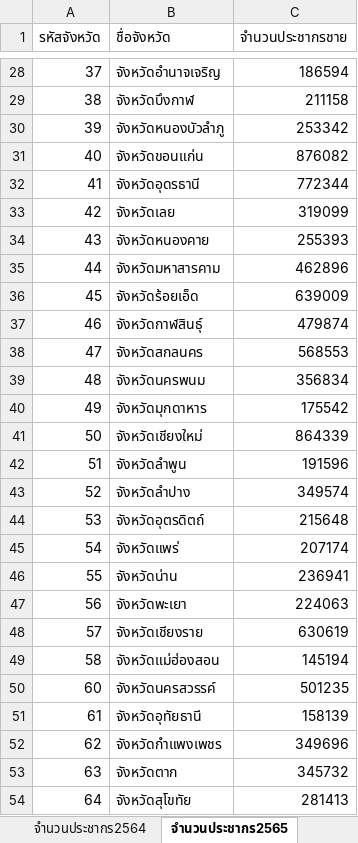
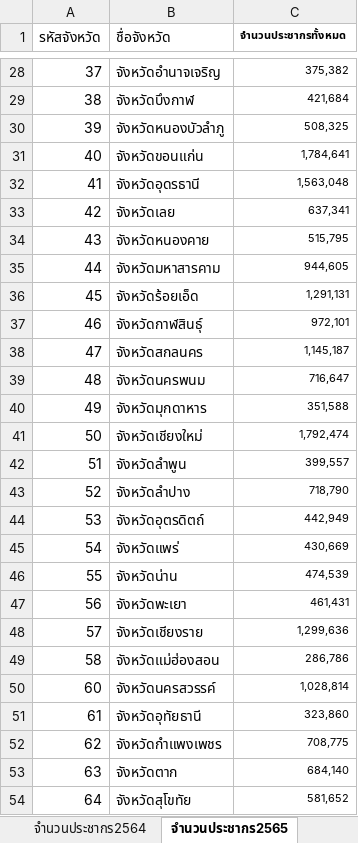
Before and after one commit to poonyanood124/Municipal-solid-waste, an Excel workbook: จำนวนประชากรรายจังหวัด.xlsx, sheet จำนวนประชากร2565, drawn as a sheet; only a part is shown, gaps mark what is left out; values as stored, in another font and other column widths than the file's, no borders; the diff covers the shown part only; the diff names each change by its address in the sheet, - before the commit and + after, or states it on an @@ line.

```diff
--- a/จำนวนประชากรรายจังหวัด.xlsx (sheet จำนวนประชากร2565)
+++ b/จำนวนประชากรรายจังหวัด.xlsx (sheet จำนวนประชากร2565)
-C1: จำนวนประชากรชาย
+C1: จำนวนประชากรทั้งหมด
@@ C1:C54 text size: smaller @@
-C1 bold: off
+C1 bold: on
-C28 (จำนวนประชากรทั้งหมด): 186594
+C28 (จำนวนประชากรทั้งหมด): 375,382
-C29 (จำนวนประชากรทั้งหมด): 211158
+C29 (จำนวนประชากรทั้งหมด): 421,684
-C30 (จำนวนประชากรทั้งหมด): 253342
+C30 (จำนวนประชากรทั้งหมด): 508,325
-C31 (จำนวนประชากรทั้งหมด): 876082
+C31 (จำนวนประชากรทั้งหมด): 1,784,641
-C32 (จำนวนประชากรทั้งหมด): 772344
+C32 (จำนวนประชากรทั้งหมด): 1,563,048
-C33 (จำนวนประชากรทั้งหมด): 319099
+C33 (จำนวนประชากรทั้งหมด): 637,341
-C34 (จำนวนประชากรทั้งหมด): 255393
+C34 (จำนวนประชากรทั้งหมด): 515,795
-C35 (จำนวนประชากรทั้งหมด): 462896
+C35 (จำนวนประชากรทั้งหมด): 944,605
-C36 (จำนวนประชากรทั้งหมด): 639009
+C36 (จำนวนประชากรทั้งหมด): 1,291,131
-C37 (จำนวนประชากรทั้งหมด): 479874
+C37 (จำนวนประชากรทั้งหมด): 972,101
-C38 (จำนวนประชากรทั้งหมด): 568553
+C38 (จำนวนประชากรทั้งหมด): 1,145,187
-C39 (จำนวนประชากรทั้งหมด): 356834
+C39 (จำนวนประชากรทั้งหมด): 716,647
-C40 (จำนวนประชากรทั้งหมด): 175542
+C40 (จำนวนประชากรทั้งหมด): 351,588
-C41 (จำนวนประชากรทั้งหมด): 864339
+C41 (จำนวนประชากรทั้งหมด): 1,792,474
-C42 (จำนวนประชากรทั้งหมด): 191596
+C42 (จำนวนประชากรทั้งหมด): 399,557
-C43 (จำนวนประชากรทั้งหมด): 349574
+C43 (จำนวนประชากรทั้งหมด): 718,790
-C44 (จำนวนประชากรทั้งหมด): 215648
+C44 (จำนวนประชากรทั้งหมด): 442,949
-C45 (จำนวนประชากรทั้งหมด): 207174
+C45 (จำนวนประชากรทั้งหมด): 430,669
-C46 (จำนวนประชากรทั้งหมด): 236941
+C46 (จำนวนประชากรทั้งหมด): 474,539
-C47 (จำนวนประชากรทั้งหมด): 224063
+C47 (จำนวนประชากรทั้งหมด): 461,431
-C48 (จำนวนประชากรทั้งหมด): 630619
+C48 (จำนวนประชากรทั้งหมด): 1,299,636
-C49 (จำนวนประชากรทั้งหมด): 145194
+C49 (จำนวนประชากรทั้งหมด): 286,786
-C50 (จำนวนประชากรทั้งหมด): 501235
+C50 (จำนวนประชากรทั้งหมด): 1,028,814
-C51 (จำนวนประชากรทั้งหมด): 158139
+C51 (จำนวนประชากรทั้งหมด): 323,860
-C52 (จำนวนประชากรทั้งหมด): 349696
+C52 (จำนวนประชากรทั้งหมด): 708,775
-C53 (จำนวนประชากรทั้งหมด): 345732
+C53 (จำนวนประชากรทั้งหมด): 684,140
-C54 (จำนวนประชากรทั้งหมด): 281413
+C54 (จำนวนประชากรทั้งหมด): 581,652
```
Also changed, not shown: 51 edited cells and cell formats elsewhere in this sheet.
